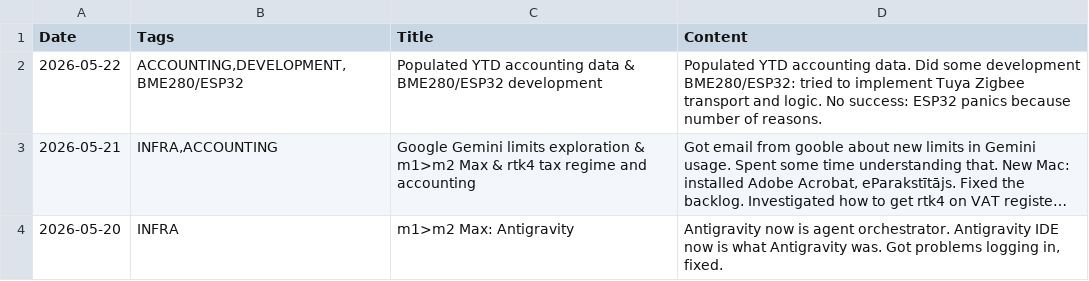
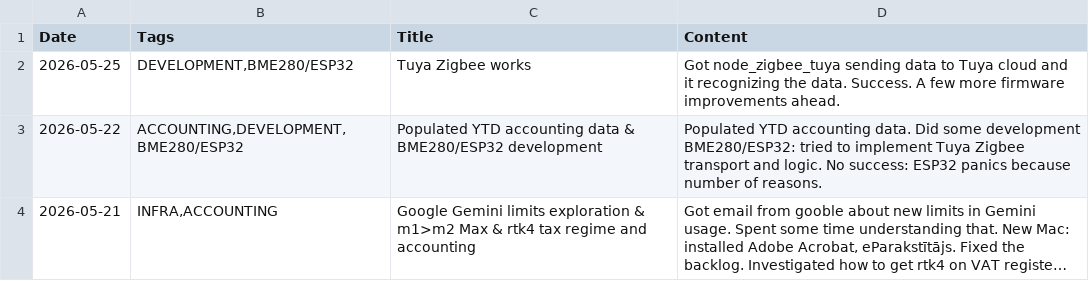
Before and after one commit to jtupulis/rtk4lab.github.io, a CSV file: log.csv, drawn as a sheet; only a part is shown; the shorter side is filled out with more unchanged rows; long unchanged cells end in ….

Commit message:
Add log entry for Tuya Zigbee development
Added a new log entry for Tuya Zigbee development success.

```diff
--- a/log.csv
+++ b/log.csv
@@ -1,2 +1,3 @@
 Date;Tags;Title;Content
+2026-05-25;DEVELOPMENT,BME280/ESP32;Tuya Zigbee works;Got node_zigbee_tuya sending data to Tuya cloud and it recognizing the data. Success. A few more firmware improvements ahead.
 2026-05-22;ACCOUNTING,DEVELOPMENT,BME280/ESP32;Populated YTD accounting data & BME280/ESP32 development;Populated YTD accounting data. Did some development BME280/ESP32: tried to implement Tuya Zigbee transport and logic. No success: ESP32 panics because number of reasons.
```
